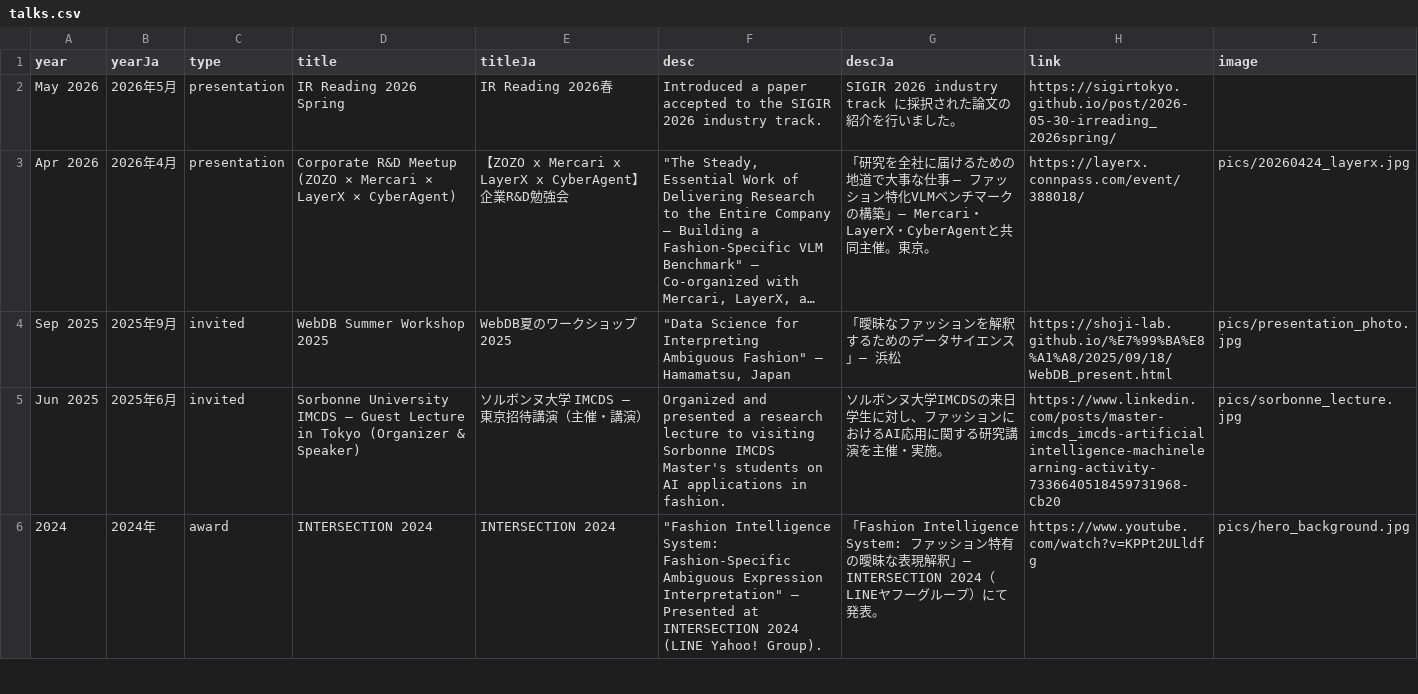
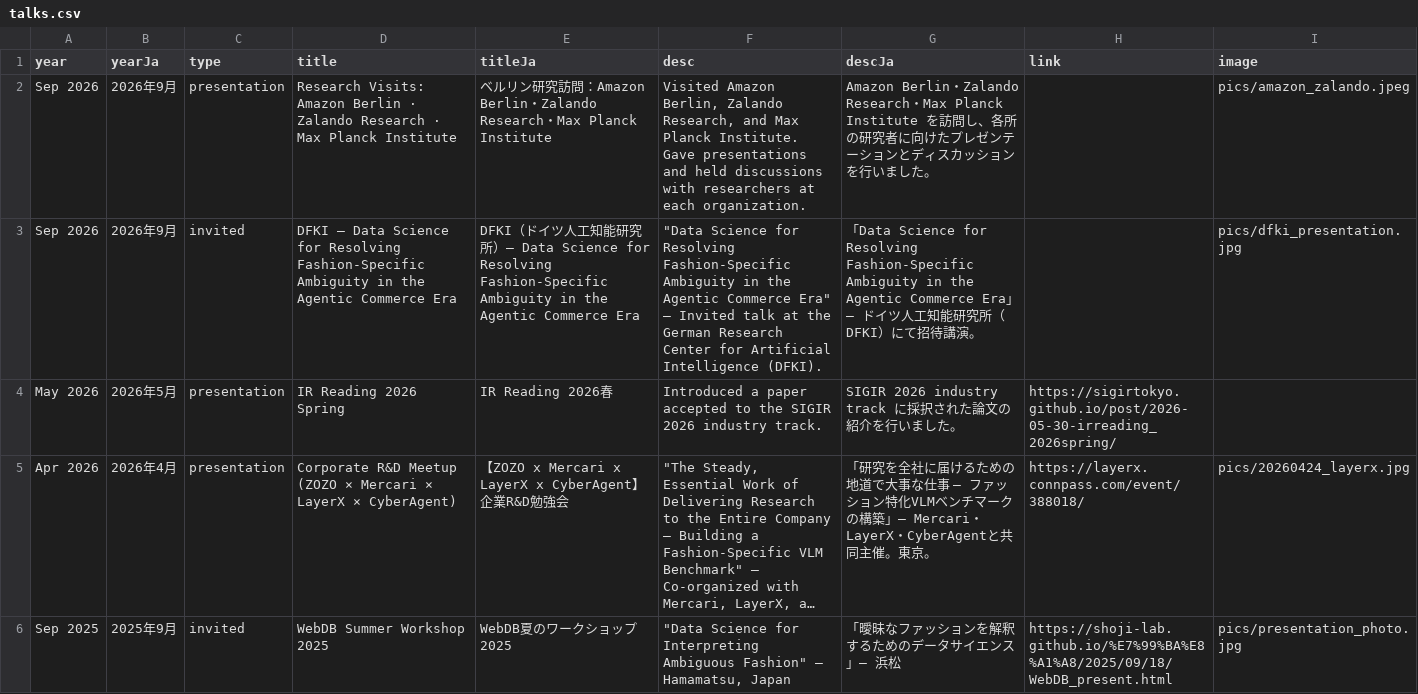
Before and after one commit to jchanxtarov/jchanxtarov.github.io, a CSV file: data/talks.csv, drawn as a sheet; only a part is shown; the shorter side is filled out with more unchanged rows; long unchanged cells end in …; the diff names each change by its address in the sheet, - before the commit and + after, or states it on an @@ line.

```diff
--- a/data/talks.csv
+++ b/data/talks.csv
+row 2: Sep 2026 | 2026年9月 | presentation | Research Visits: Amazon Berlin · Zalando Research · Max Planck Institute | ベルリン研究訪問：Amazon Berlin・Zalando Research・Max Planck Institute | Visited Amazon Berlin, Zalando Research, and Max Planck Institute. Gave presentations and held discussions with researchers at each organization. | Amazon Berlin・Zalando Research・Max Planck Institute を訪問し、各所の研究者に向けたプレゼンテーションとディスカッションを行いました。 |  | pics/amazon_zalando.jpeg
+row 3: Sep 2026 | 2026年9月 | invited | DFKI — Data Science for Resolving Fashion-Specific Ambiguity in the Agentic Commerce Era | DFKI（ドイツ人工知能研究所）— Data Science for Resolving Fashion-Specific Ambiguity in the Agentic Commerce Era | "Data Science for Resolving Fashion-Specific Ambiguity in the Agentic Commerce Era" — Invited talk at the German Research Center for Artificial Intelligence (DFKI). | 「Data Science for Resolving Fashion-Specific Ambiguity in the Agentic Commerce Era」— ドイツ人工知能研究所（DFKI）にて招待講演。 |  | pics/dfki_presentation.jpg
```
Also changed, not shown: data/news_en.csv, data/news_ja.csv, 1 other file.
